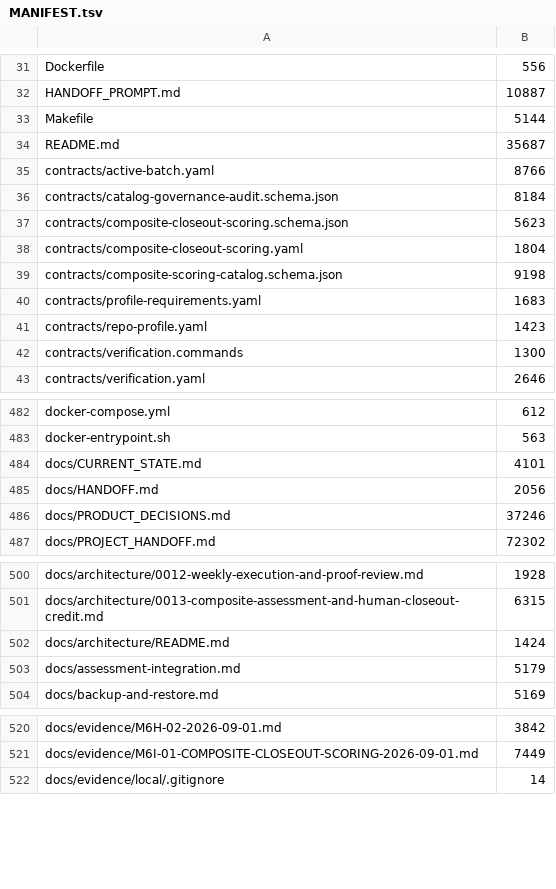
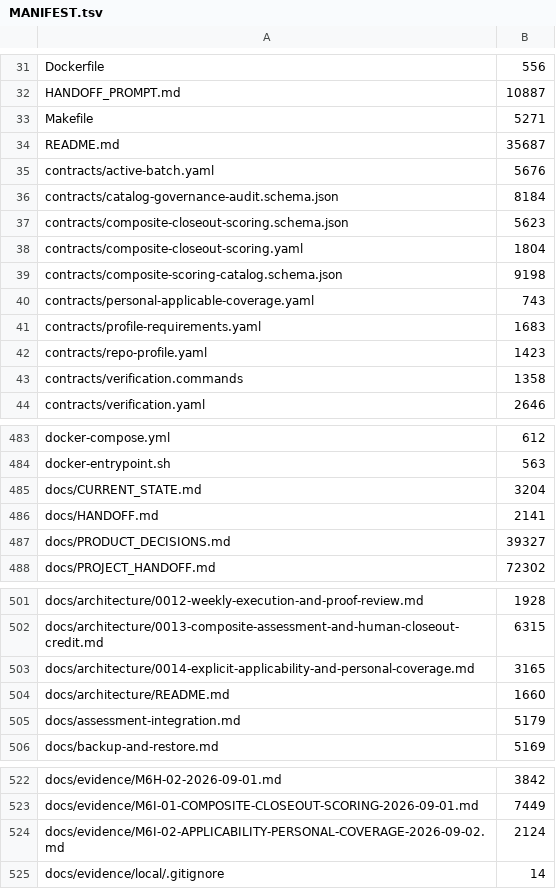
Before and after one commit to kpbianco/gitg-self-host, a TSV file: MANIFEST.tsv, drawn as a sheet; only a part is shown, gaps mark what is left out; the diff covers the shown part only.

Commit message:
M6I-02: add explicit applicability coverage

```diff
--- a/MANIFEST.tsv
+++ b/MANIFEST.tsv
@@ -32,5 +32,5 @@ Dockerfile	556
 HANDOFF_PROMPT.md	10887
-Makefile	5144
+Makefile	5271
 README.md	35687
-contracts/active-batch.yaml	8766
+contracts/active-batch.yaml	5676
 contracts/catalog-governance-audit.schema.json	8184
@@ -39,5 +39,6 @@ contracts/composite-closeout-scoring.yaml	1804
 contracts/composite-scoring-catalog.schema.json	9198
+contracts/personal-applicable-coverage.yaml	743
 contracts/profile-requirements.yaml	1683
 contracts/repo-profile.yaml	1423
-contracts/verification.commands	1300
+contracts/verification.commands	1358
 contracts/verification.yaml	2646
@@ -483,5 +484,5 @@ docker-compose.yml	612
 docker-entrypoint.sh	563
-docs/CURRENT_STATE.md	4101
-docs/HANDOFF.md	2056
-docs/PRODUCT_DECISIONS.md	37246
+docs/CURRENT_STATE.md	3204
+docs/HANDOFF.md	2141
+docs/PRODUCT_DECISIONS.md	39327
 docs/PROJECT_HANDOFF.md	72302
@@ -501,3 +502,4 @@ docs/architecture/0012-weekly-execution-and-proof-review.md	1928
 docs/architecture/0013-composite-assessment-and-human-closeout-credit.md	6315
-docs/architecture/README.md	1424
+docs/architecture/0014-explicit-applicability-and-personal-coverage.md	3165
+docs/architecture/README.md	1660
 docs/assessment-integration.md	5179
@@ -521,2 +523,3 @@ docs/evidence/M6H-02-2026-09-01.md	3842
 docs/evidence/M6I-01-COMPOSITE-CLOSEOUT-SCORING-2026-09-01.md	7449
+docs/evidence/M6I-02-APPLICABILITY-PERSONAL-COVERAGE-2026-09-02.md	2124
 docs/evidence/local/.gitignore	14
```
Also changed, not shown: 4 added rows and 7 edited cells elsewhere in this file, 28 other files.
